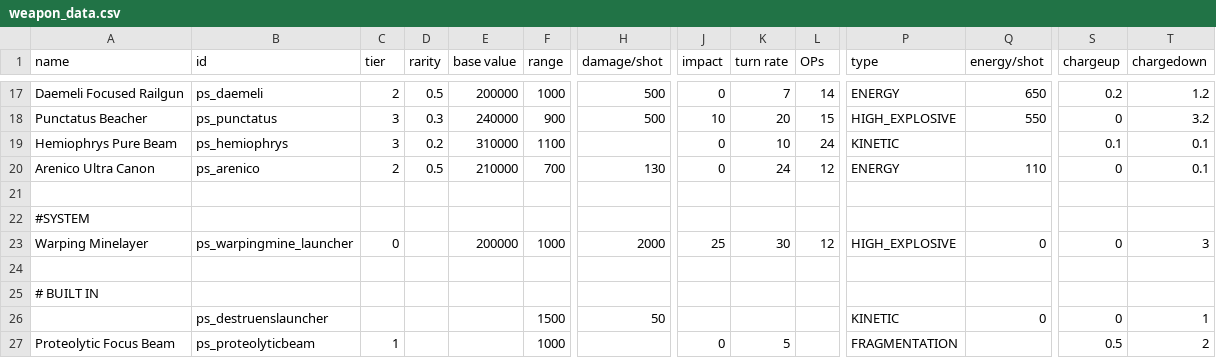
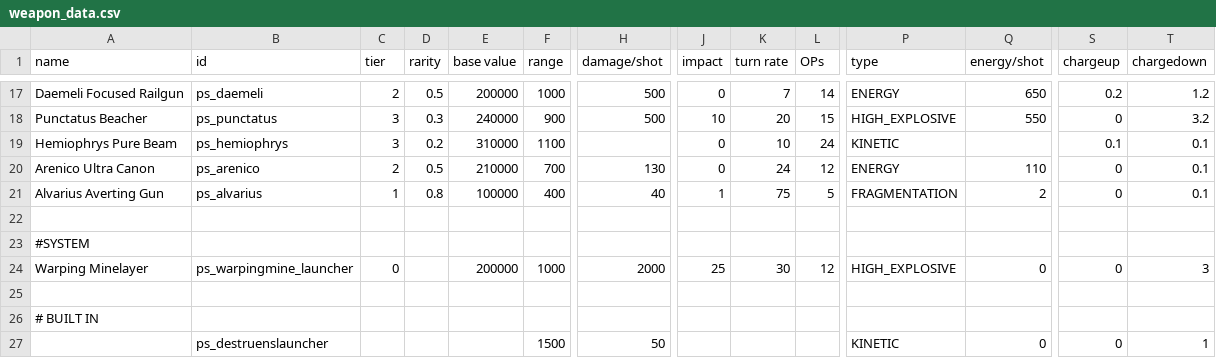
Before and after one commit to CosmicFishi/Project-Solace, a CSV file: data/weapons/weapon_data.csv, drawn as a sheet; only a part is shown, gaps mark what is left out; the shorter side is filled out with more unchanged rows; rows hold the shown columns only; the diff names each change by its address in the sheet, - before the commit and + after, or states it on an @@ line.

```diff
--- a/data/weapons/weapon_data.csv
+++ b/data/weapons/weapon_data.csv
+row 21: Alvarius Averting Gun | ps_alvarius | 1 | 0.8 | 100000 | 400 | 40 | 1 | 75 | 5 | FRAGMENTATION | 2 | 0 | 0.1
```
Also changed, not shown: data/strings/descriptions.csv, 11 other files.
